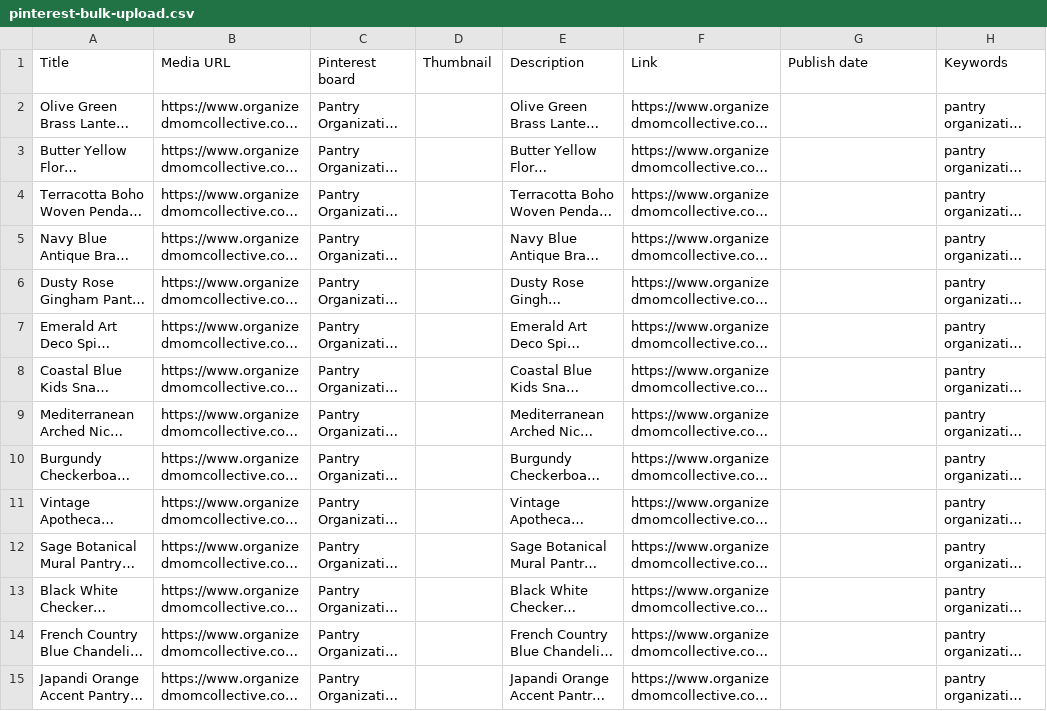
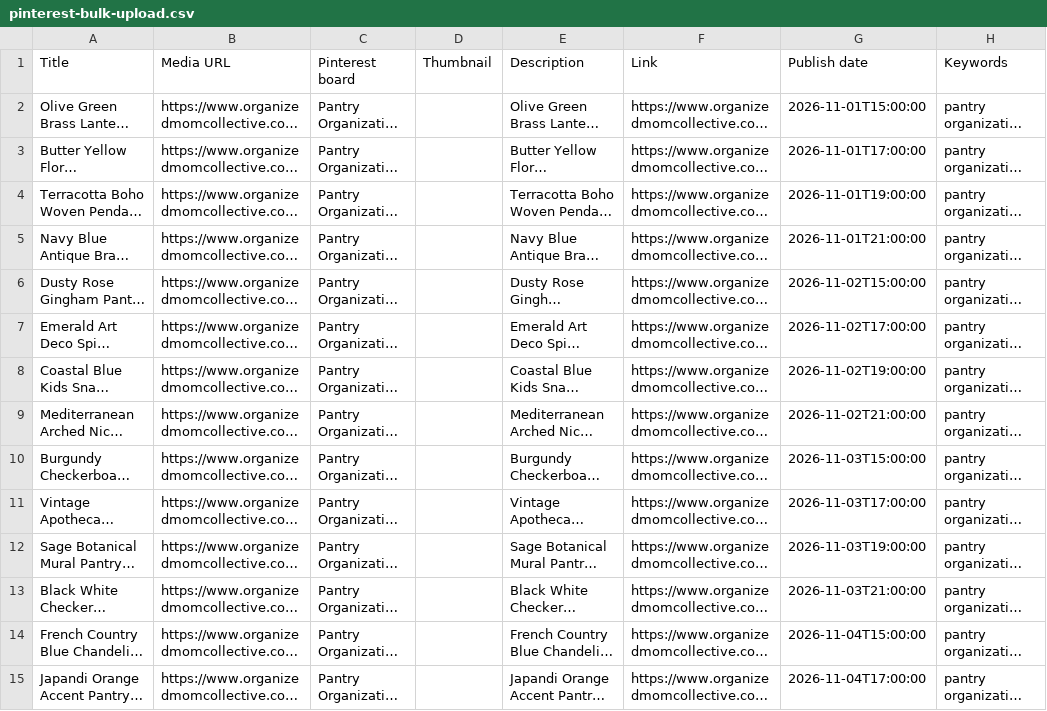
Before and after one commit to Mark-NYC/organized-mom-collective, a CSV file: design/pinterest/inspiration/pantry-organization-ideas/pinterest-bulk-upload.csv, drawn as a sheet; only a part is shown; long unchanged cells end in …; the diff covers the shown part only; the diff names each change by its address in the sheet, - before the commit and + after, or states it on an @@ line.

Commit message:
Schedule pantry Pinterest CSV November 1-10 at five pins daily

```diff
--- a/design/pinterest/inspiration/pantry-organization-ideas/pinterest-bulk-upload.csv
+++ b/design/pinterest/inspiration/pantry-organization-ideas/pinterest-bulk-upload.csv
-G2 (Publish date): (empty)
+G2 (Publish date): 2026-11-01T15:00:00
-G3 (Publish date): (empty)
+G3 (Publish date): 2026-11-01T17:00:00
-G4 (Publish date): (empty)
+G4 (Publish date): 2026-11-01T19:00:00
-G5 (Publish date): (empty)
+G5 (Publish date): 2026-11-01T21:00:00
-G6 (Publish date): (empty)
+G6 (Publish date): 2026-11-02T15:00:00
-G7 (Publish date): (empty)
+G7 (Publish date): 2026-11-02T17:00:00
-G8 (Publish date): (empty)
+G8 (Publish date): 2026-11-02T19:00:00
-G9 (Publish date): (empty)
+G9 (Publish date): 2026-11-02T21:00:00
-G10 (Publish date): (empty)
+G10 (Publish date): 2026-11-03T15:00:00
-G11 (Publish date): (empty)
+G11 (Publish date): 2026-11-03T17:00:00
-G12 (Publish date): (empty)
+G12 (Publish date): 2026-11-03T19:00:00
-G13 (Publish date): (empty)
+G13 (Publish date): 2026-11-03T21:00:00
-G14 (Publish date): (empty)
+G14 (Publish date): 2026-11-04T15:00:00
-G15 (Publish date): (empty)
+G15 (Publish date): 2026-11-04T17:00:00
```
Also changed, not shown: 35 edited cells elsewhere in this file.
